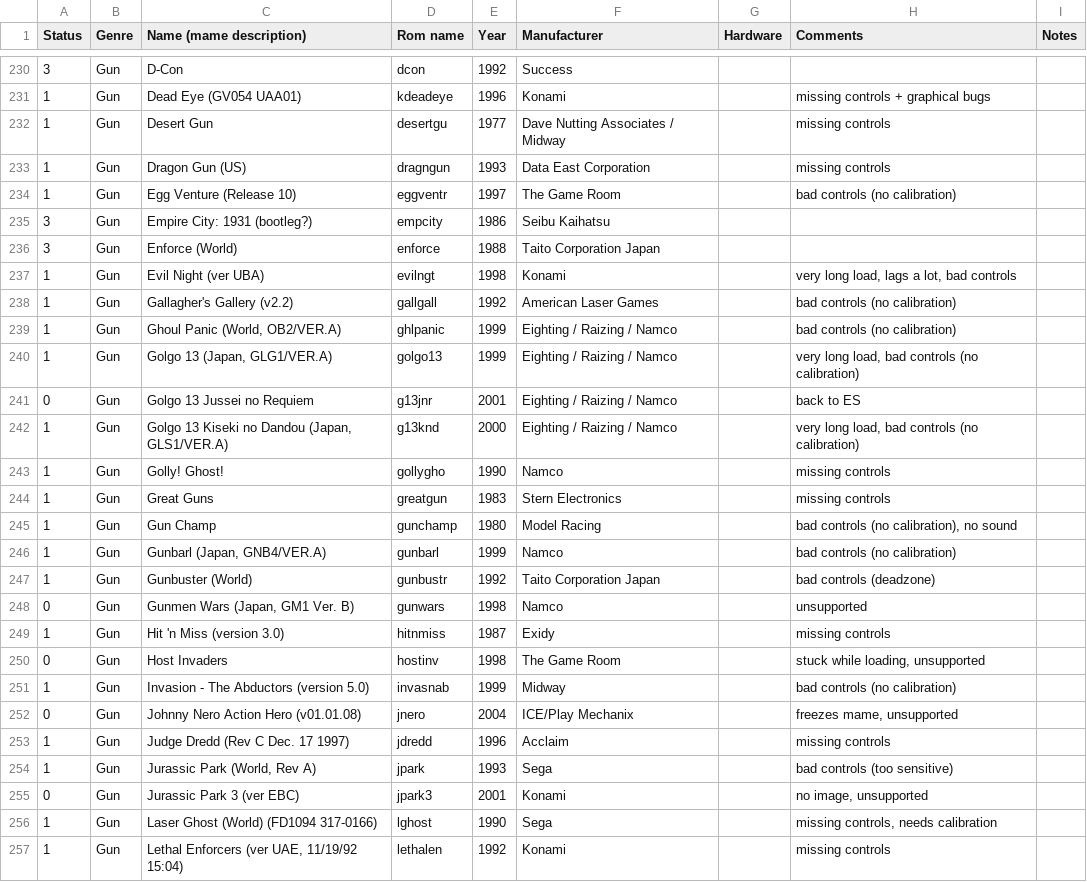
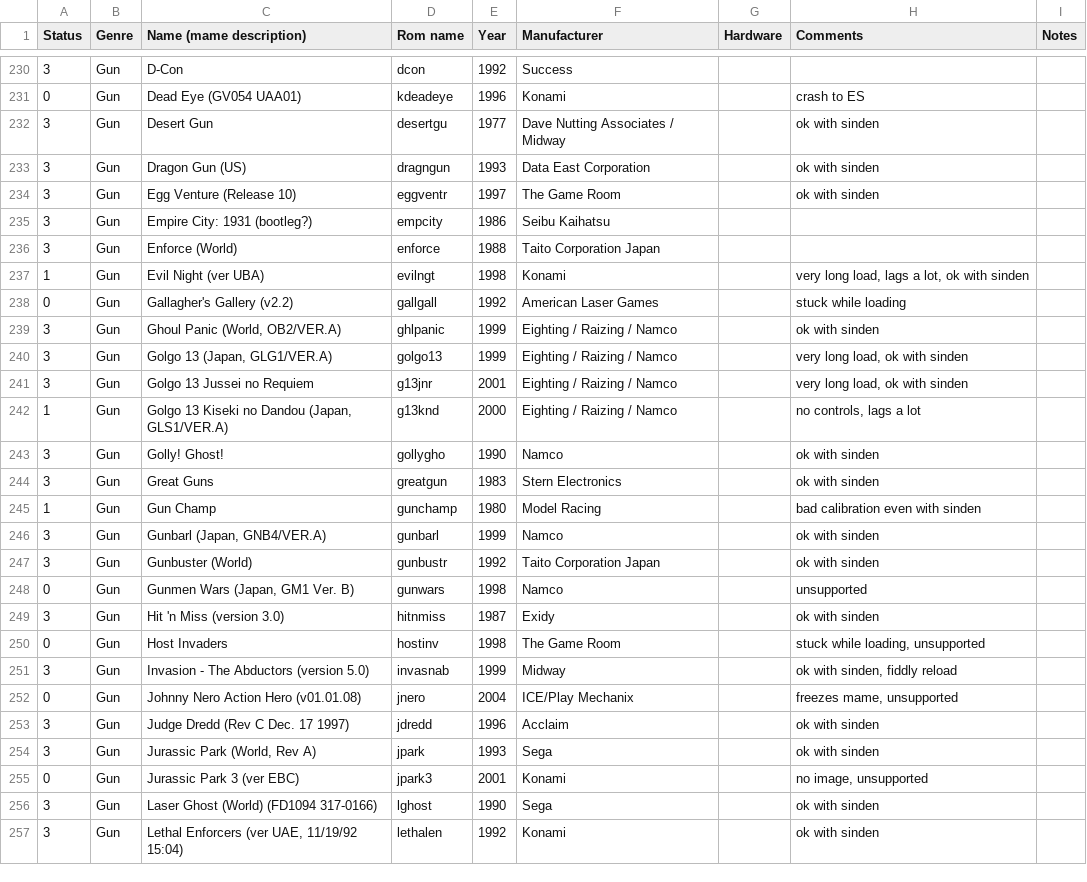
Before and after one commit to Voljega/BestArcade, a CSV file: data/n100/mame.csv, drawn as a sheet; only a part is shown, gaps mark what is left out; the diff covers the shown part only.

```diff
--- a/data/n100/mame.csv
+++ b/data/n100/mame.csv
@@ -230,28 +230,28 @@ Status;Genre;Name (mame description);Rom name;Year;Manufacturer;Hardware;Comment
 3;Gun;D-Con;dcon;1992;Success;;;
-1;Gun;Dead Eye (GV054 UAA01);kdeadeye;1996;Konami;;missing controls + graphical bugs;
-1;Gun;Desert Gun;desertgu;1977;Dave Nutting Associates / Midway;;missing controls;
-1;Gun;Dragon Gun (US);dragngun;1993;Data East Corporation;;missing controls;
-1;Gun;Egg Venture (Release 10);eggventr;1997;The Game Room;;bad controls (no calibration);
+0;Gun;Dead Eye (GV054 UAA01);kdeadeye;1996;Konami;;crash to ES;
+3;Gun;Desert Gun;desertgu;1977;Dave Nutting Associates / Midway;;ok with sinden;
+3;Gun;Dragon Gun (US);dragngun;1993;Data East Corporation;;ok with sinden;
+3;Gun;Egg Venture (Release 10);eggventr;1997;The Game Room;;ok with sinden;
 3;Gun;Empire City: 1931 (bootleg?);empcity;1986;Seibu Kaihatsu;;;
 3;Gun;Enforce (World);enforce;1988;Taito Corporation Japan;;;
-1;Gun;Evil Night (ver UBA);evilngt;1998;Konami;;very long load, lags a lot, bad controls;
-1;Gun;Gallagher's Gallery (v2.2);gallgall;1992;American Laser Games;;bad controls (no calibration);
-1;Gun;Ghoul Panic (World, OB2/VER.A);ghlpanic;1999;Eighting / Raizing / Namco;;bad controls (no calibration);
-1;Gun;Golgo 13 (Japan, GLG1/VER.A);golgo13;1999;Eighting / Raizing / Namco;;very long load, bad controls (no calibration);
-0;Gun;Golgo 13 Jussei no Requiem;g13jnr;2001;Eighting / Raizing / Namco;;back to ES;
-1;Gun;Golgo 13 Kiseki no Dandou (Japan, GLS1/VER.A);g13knd;2000;Eighting / Raizing / Namco;;very long load, bad controls (no calibration);
-1;Gun;Golly! Ghost!;gollygho;1990;Namco;;missing controls;
-1;Gun;Great Guns;greatgun;1983;Stern Electronics;;missing controls;
-1;Gun;Gun Champ;gunchamp;1980;Model Racing;;bad controls (no calibration), no sound;
-1;Gun;Gunbarl (Japan, GNB4/VER.A);gunbarl;1999;Namco;;bad controls (no calibration);
-1;Gun;Gunbuster (World);gunbustr;1992;Taito Corporation Japan;;bad controls (deadzone);
+1;Gun;Evil Night (ver UBA);evilngt;1998;Konami;;very long load, lags a lot, ok with sinden;
+0;Gun;Gallagher's Gallery (v2.2);gallgall;1992;American Laser Games;;stuck while loading;
+3;Gun;Ghoul Panic (World, OB2/VER.A);ghlpanic;1999;Eighting / Raizing / Namco;;ok with sinden;
+3;Gun;Golgo 13 (Japan, GLG1/VER.A);golgo13;1999;Eighting / Raizing / Namco;;very long load, ok with sinden;
+3;Gun;Golgo 13 Jussei no Requiem;g13jnr;2001;Eighting / Raizing / Namco;;very long load, ok with sinden;
+1;Gun;Golgo 13 Kiseki no Dandou (Japan, GLS1/VER.A);g13knd;2000;Eighting / Raizing / Namco;;no controls, lags a lot;
+3;Gun;Golly! Ghost!;gollygho;1990;Namco;;ok with sinden;
+3;Gun;Great Guns;greatgun;1983;Stern Electronics;;ok with sinden;
+1;Gun;Gun Champ;gunchamp;1980;Model Racing;;bad calibration even with sinden;
+3;Gun;Gunbarl (Japan, GNB4/VER.A);gunbarl;1999;Namco;;ok with sinden;
+3;Gun;Gunbuster (World);gunbustr;1992;Taito Corporation Japan;;ok with sinden;
 0;Gun;Gunmen Wars (Japan, GM1 Ver. B);gunwars;1998;Namco;;unsupported;
-1;Gun;Hit 'n Miss (version 3.0);hitnmiss;1987;Exidy;;missing controls;
+3;Gun;Hit 'n Miss (version 3.0);hitnmiss;1987;Exidy;;ok with sinden;
 0;Gun;Host Invaders;hostinv;1998;The Game Room;;stuck while loading, unsupported;
-1;Gun;Invasion - The Abductors (version 5.0);invasnab;1999;Midway;;bad controls (no calibration);
+3;Gun;Invasion - The Abductors (version 5.0);invasnab;1999;Midway;;ok with sinden, fiddly reload;
 0;Gun;Johnny Nero Action Hero (v01.01.08);jnero;2004;ICE/Play Mechanix;;freezes mame, unsupported;
-1;Gun;Judge Dredd (Rev C Dec. 17 1997);jdredd;1996;Acclaim;;missing controls;
-1;Gun;Jurassic Park (World, Rev A);jpark;1993;Sega;;bad controls (too sensitive);
+3;Gun;Judge Dredd (Rev C Dec. 17 1997);jdredd;1996;Acclaim;;ok with sinden;
+3;Gun;Jurassic Park (World, Rev A);jpark;1993;Sega;;ok with sinden;
 0;Gun;Jurassic Park 3 (ver EBC);jpark3;2001;Konami;;no image, unsupported;
-1;Gun;Laser Ghost (World) (FD1094 317-0166);lghost;1990;Sega;;missing controls, needs calibration;
-1;Gun;Lethal Enforcers (ver UAE, 11/19/92 15:04);lethalen;1992;Konami;;missing controls;
+3;Gun;Laser Ghost (World) (FD1094 317-0166);lghost;1990;Sega;;ok with sinden;
+3;Gun;Lethal Enforcers (ver UAE, 11/19/92 15:04);lethalen;1992;Konami;;ok with sinden;
```
Also changed, not shown: 1 added row, 1 removed row and 124 edited cells elsewhere in this file, data/n100/fbneo.csv, 5 other files.
